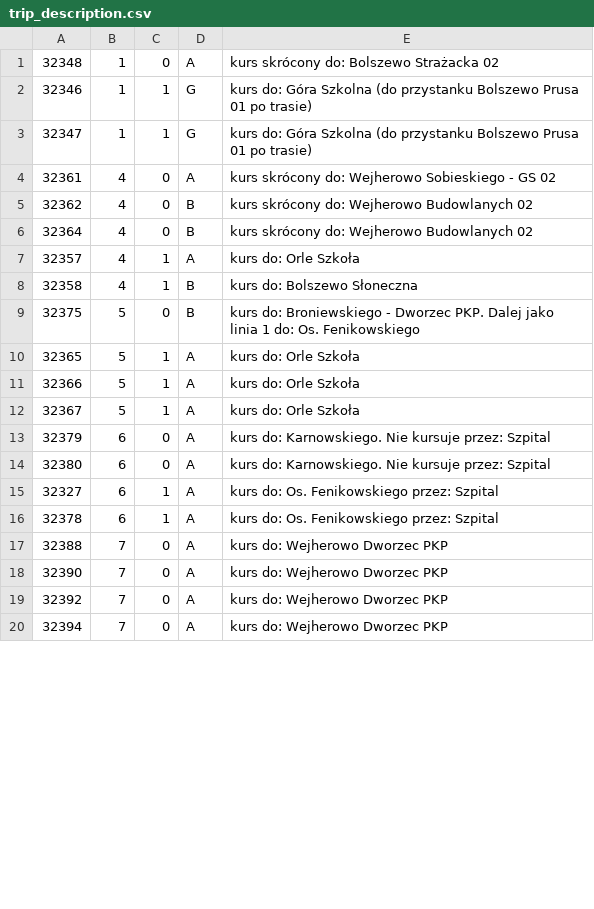
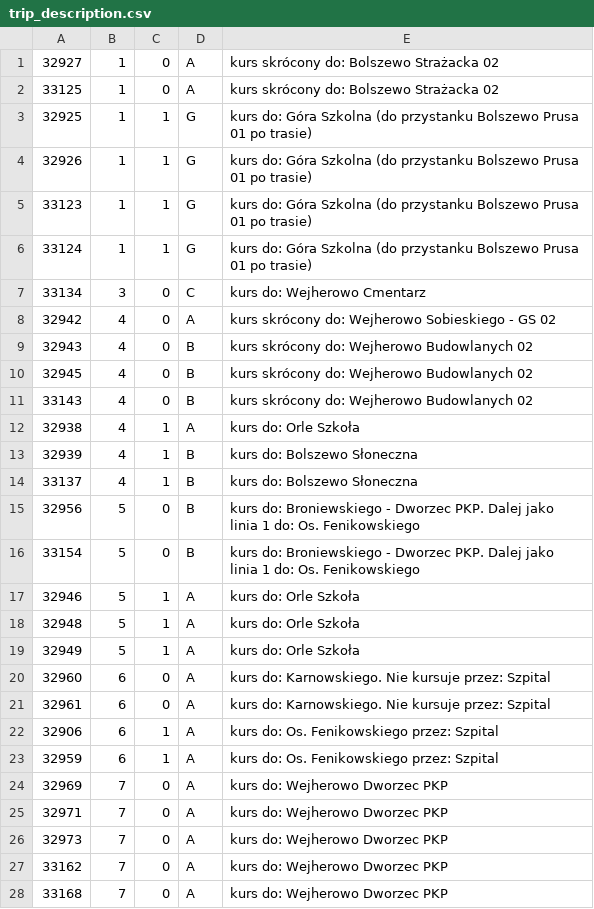
Before and after one commit to damiansikora85/BusSchedule, a CSV file: gtfs/trip_description.csv, drawn as a sheet; only a part is shown; the diff covers the shown part only.

```diff
--- a/gtfs/trip_description.csv
+++ b/gtfs/trip_description.csv
@@ -1,20 +1,28 @@
-32348,1,0,A,kurs skrócony do: Bolszewo Strażacka 02
-32346,1,1,G,kurs do: Góra Szkolna (do przystanku Bolszewo Prusa 01 po trasie)
-32347,1,1,G,kurs do: Góra Szkolna (do przystanku Bolszewo Prusa 01 po trasie)
-32361,4,0,A,kurs skrócony do: Wejherowo Sobieskiego - GS 02
-32362,4,0,B,kurs skrócony do: Wejherowo Budowlanych 02
-32364,4,0,B,kurs skrócony do: Wejherowo Budowlanych 02
-32357,4,1,A,kurs do: Orle Szkoła
-32358,4,1,B,kurs do: Bolszewo Słoneczna
-32375,5,0,B,kurs do: Broniewskiego - Dworzec PKP. Dalej jako linia 1 do: Os. Fenikowskiego
-32365,5,1,A,kurs do: Orle Szkoła
-32366,5,1,A,kurs do: Orle Szkoła
-32367,5,1,A,kurs do: Orle Szkoła
-32379,6,0,A,kurs do: Karnowskiego. Nie kursuje przez: Szpital
-32380,6,0,A,kurs do: Karnowskiego. Nie kursuje przez: Szpital
-32327,6,1,A,kurs do: Os. Fenikowskiego przez: Szpital
-32378,6,1,A,kurs do: Os. Fenikowskiego przez: Szpital
-32388,7,0,A,kurs do: Wejherowo Dworzec PKP
-32390,7,0,A,kurs do: Wejherowo Dworzec PKP
-32392,7,0,A,kurs do: Wejherowo Dworzec PKP
-32394,7,0,A,kurs do: Wejherowo Dworzec PKP
+32927,1,0,A,kurs skrócony do: Bolszewo Strażacka 02
+33125,1,0,A,kurs skrócony do: Bolszewo Strażacka 02
+32925,1,1,G,kurs do: Góra Szkolna (do przystanku Bolszewo Prusa 01 po trasie)
+32926,1,1,G,kurs do: Góra Szkolna (do przystanku Bolszewo Prusa 01 po trasie)
+33123,1,1,G,kurs do: Góra Szkolna (do przystanku Bolszewo Prusa 01 po trasie)
+33124,1,1,G,kurs do: Góra Szkolna (do przystanku Bolszewo Prusa 01 po trasie)
+33134,3,0,C,kurs do: Wejherowo Cmentarz
+32942,4,0,A,kurs skrócony do: Wejherowo Sobieskiego - GS 02
+32943,4,0,B,kurs skrócony do: Wejherowo Budowlanych 02
+32945,4,0,B,kurs skrócony do: Wejherowo Budowlanych 02
+33143,4,0,B,kurs skrócony do: Wejherowo Budowlanych 02
+32938,4,1,A,kurs do: Orle Szkoła
+32939,4,1,B,kurs do: Bolszewo Słoneczna
+33137,4,1,B,kurs do: Bolszewo Słoneczna
+32956,5,0,B,kurs do: Broniewskiego - Dworzec PKP. Dalej jako linia 1 do: Os. Fenikowskiego
+33154,5,0,B,kurs do: Broniewskiego - Dworzec PKP. Dalej jako linia 1 do: Os. Fenikowskiego
+32946,5,1,A,kurs do: Orle Szkoła
+32948,5,1,A,kurs do: Orle Szkoła
+32949,5,1,A,kurs do: Orle Szkoła
+32960,6,0,A,kurs do: Karnowskiego. Nie kursuje przez: Szpital
+32961,6,0,A,kurs do: Karnowskiego. Nie kursuje przez: Szpital
+32906,6,1,A,kurs do: Os. Fenikowskiego przez: Szpital
+32959,6,1,A,kurs do: Os. Fenikowskiego przez: Szpital
+32969,7,0,A,kurs do: Wejherowo Dworzec PKP
+32971,7,0,A,kurs do: Wejherowo Dworzec PKP
+32973,7,0,A,kurs do: Wejherowo Dworzec PKP
+33162,7,0,A,kurs do: Wejherowo Dworzec PKP
+33168,7,0,A,kurs do: Wejherowo Dworzec PKP
```
Also changed, not shown: 5 added rows and 25 edited cells elsewhere in this file, 13 other files.
